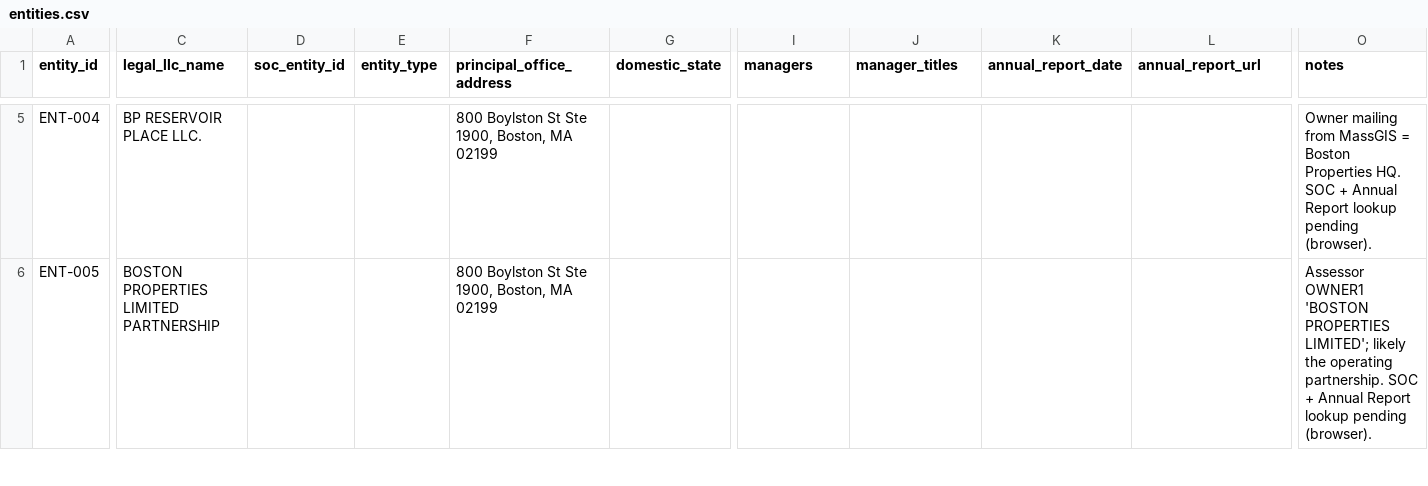
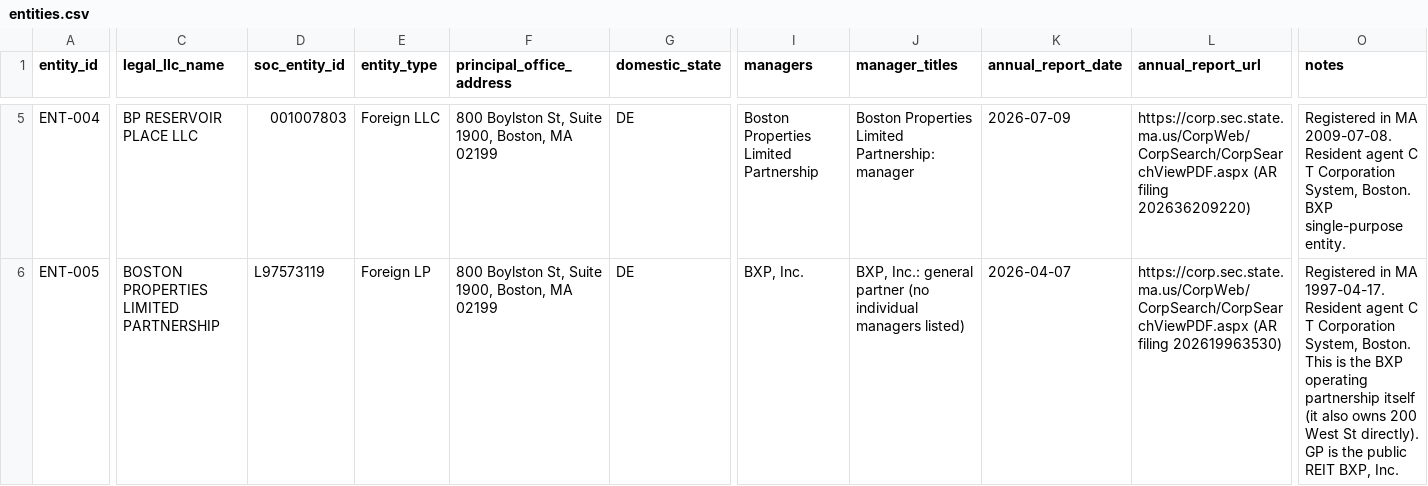
Before and after one commit to viabolat/cre-radar, a CSV file: data/entities.csv, drawn as a sheet; only a part is shown, gaps mark what is left out; the diff covers the shown part only; the diff names each change by its address in the sheet, - before the commit and + after, or states it on an @@ line.

```diff
--- a/data/entities.csv
+++ b/data/entities.csv
-C5 (legal_llc_name): BP RESERVOIR PLACE LLC.
+C5 (legal_llc_name): BP RESERVOIR PLACE LLC
-D5 (soc_entity_id): (empty)
+D5 (soc_entity_id): 001007803
-E5 (entity_type): (empty)
+E5 (entity_type): Foreign LLC
-F5:F6 (principal_office_address): 800 Boylston St Ste 1900, Boston, MA 02199
+F5:F6 (principal_office_address): 800 Boylston St, Suite 1900, Boston, MA 02199
-G5:G6 (domestic_state): (empty)
+G5:G6 (domestic_state): DE
-I5 (managers): (empty)
+I5 (managers): Boston Properties Limited Partnership
-J5 (manager_titles): (empty)
+J5 (manager_titles): Boston Properties Limited Partnership: manager
-K5 (annual_report_date): (empty)
+K5 (annual_report_date): 2026-07-09
-L5 (annual_report_url): (empty)
+L5 (annual_report_url): https://corp.sec.state.ma.us/CorpWeb/CorpSearch/CorpSearchViewPDF.aspx (AR filing 202636209220)
-O5 (notes): Owner mailing from MassGIS = Boston Properties HQ. SOC + Annual Report lookup pending (browser).
+O5 (notes): Registered in MA 2009-07-08. Resident agent C T Corporation System, Boston. BXP single-purpose entity.
-D6 (soc_entity_id): (empty)
+D6 (soc_entity_id): L97573119
-E6 (entity_type): (empty)
+E6 (entity_type): Foreign LP
-I6 (managers): (empty)
+I6 (managers): BXP, Inc.
-J6 (manager_titles): (empty)
+J6 (manager_titles): BXP, Inc.: general partner (no individual managers listed)
-K6 (annual_report_date): (empty)
+K6 (annual_report_date): 2026-04-07
-L6 (annual_report_url): (empty)
+L6 (annual_report_url): https://corp.sec.state.ma.us/CorpWeb/CorpSearch/CorpSearchViewPDF.aspx (AR filing 202619963530)
-O6 (notes): Assessor OWNER1 'BOSTON PROPERTIES LIMITED'; likely the operating partnership. SOC + Annual Report lookup pending (browser).
+O6 (notes): Registered in MA 1997-04-17. Resident agent C T Corporation System, Boston. This is the BXP operating partnership itself (it also owns 200 West St directly). GP is the public REIT BXP, Inc.
```
Also changed, not shown: 73 edited cells elsewhere in this file, data/leads.csv, data/signals.csv, 4 other files.
